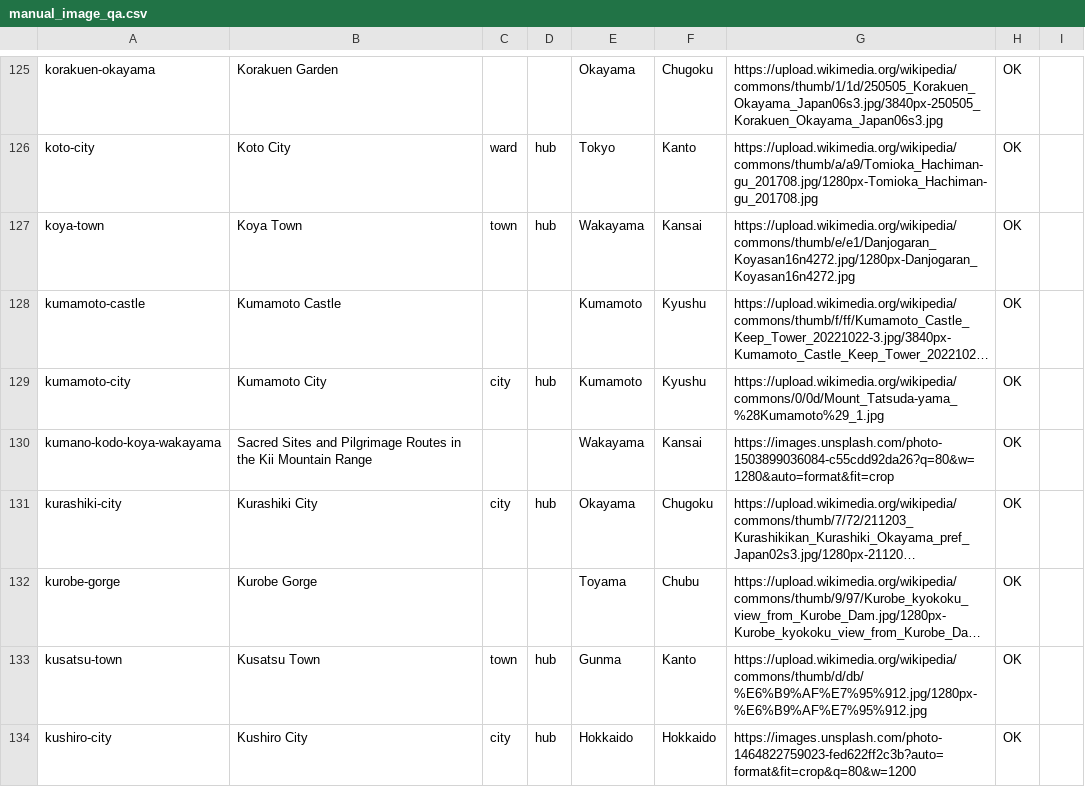
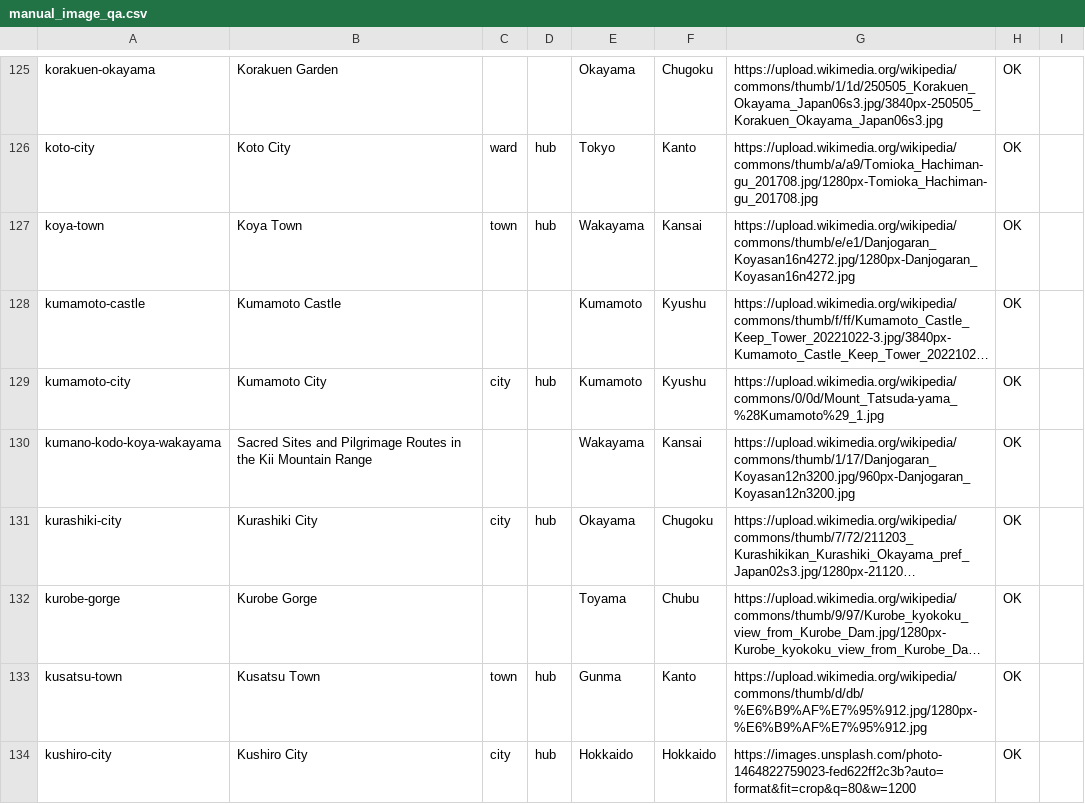
Before and after one commit to anee5h/trip-planner, a CSV file: reports/manual_image_qa.csv, drawn as a sheet; only a part is shown, gaps mark what is left out; long unchanged cells end in …; the diff covers the shown part only; the diff names each change by its address in the sheet, - before the commit and + after, or states it on an @@ line.

Commit message:
fix(data): correct 15 UNESCO/heritage destination images with authentic Wikimedia photographs

```diff
--- a/reports/manual_image_qa.csv
+++ b/reports/manual_image_qa.csv
-G130: https://images.unsplash.com/photo-1503899036084-c55cdd92da26?q=80&w=1280&auto=format&fit=crop
+G130: https://upload.wikimedia.org/wikipedia/commons/thumb/1/17/Danjogaran_Koyasan12n3200.jpg/960px-Danjogaran_Koyasan12n3200.jpg
```
Also changed, not shown: 14 edited cells elsewhere in this file, 3 other files.
